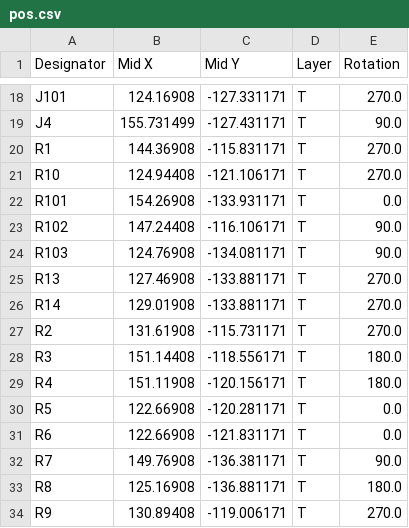
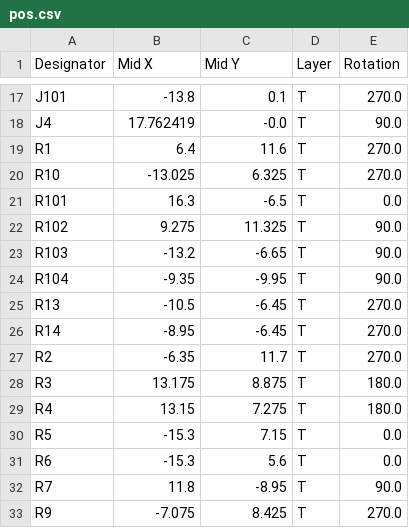
Before and after one commit to Ardelean-Calin/plantbuddy-hw, a CSV file: output/pos.csv, drawn as a sheet; only a part is shown, gaps mark what is left out; removed rows and columns are numbered as before the commit, all else as after; the diff covers the shown part only; the diff names each change by its address in the sheet, - before the commit and + after, or states it on an @@ line.

```diff
--- a/output/pos.csv
+++ b/output/pos.csv
-B17 (Mid X): 124.16908
+B17 (Mid X): -13.8
-C17 (Mid Y): -127.331171
+C17 (Mid Y): 0.1
-B18 (Mid X): 155.731499
+B18 (Mid X): 17.762419
-C18 (Mid Y): -127.431171
+C18 (Mid Y): -0.0
-B19 (Mid X): 144.36908
+B19 (Mid X): 6.4
-C19 (Mid Y): -115.831171
+C19 (Mid Y): 11.6
-B20 (Mid X): 124.94408
+B20 (Mid X): -13.025
-C20 (Mid Y): -121.106171
+C20 (Mid Y): 6.325
-B21 (Mid X): 154.26908
+B21 (Mid X): 16.3
-C21 (Mid Y): -133.931171
+C21 (Mid Y): -6.5
-B22 (Mid X): 147.24408
+B22 (Mid X): 9.275
-C22 (Mid Y): -116.106171
+C22 (Mid Y): 11.325
-B23 (Mid X): 124.76908
+B23 (Mid X): -13.2
-C23 (Mid Y): -134.081171
+C23 (Mid Y): -6.65
+row 24: R104 | -9.35 | -9.95 | T | 90.0
-B25 (Mid X): 127.46908
+B25 (Mid X): -10.5
-C25:C26 (Mid Y): -133.881171
+C25:C26 (Mid Y): -6.45
-B26 (Mid X): 129.01908
+B26 (Mid X): -8.95
-B27 (Mid X): 131.61908
+B27 (Mid X): -6.35
-C27 (Mid Y): -115.731171
+C27 (Mid Y): 11.7
-B28 (Mid X): 151.14408
+B28 (Mid X): 13.175
-C28 (Mid Y): -118.556171
+C28 (Mid Y): 8.875
-B29 (Mid X): 151.11908
+B29 (Mid X): 13.15
-C29 (Mid Y): -120.156171
+C29 (Mid Y): 7.275
-B30:B31 (Mid X): 122.66908
+B30:B31 (Mid X): -15.3
-C30 (Mid Y): -120.281171
+C30 (Mid Y): 7.15
-C31 (Mid Y): -121.831171
+C31 (Mid Y): 5.6
-B32 (Mid X): 149.76908
+B32 (Mid X): 11.8
-C32 (Mid Y): -136.381171
+C32 (Mid Y): -8.95
-row 33: R8 | 125.16908 | -136.881171 | T | 180.0
-B33 (Mid X): 130.89408
+B33 (Mid X): -7.075
-C33 (Mid Y): -119.006171
+C33 (Mid Y): 8.425
```
Also changed, not shown: 1 added row, 1 removed row and 48 edited cells elsewhere in this file, output/bom.csv, 5 other files.
